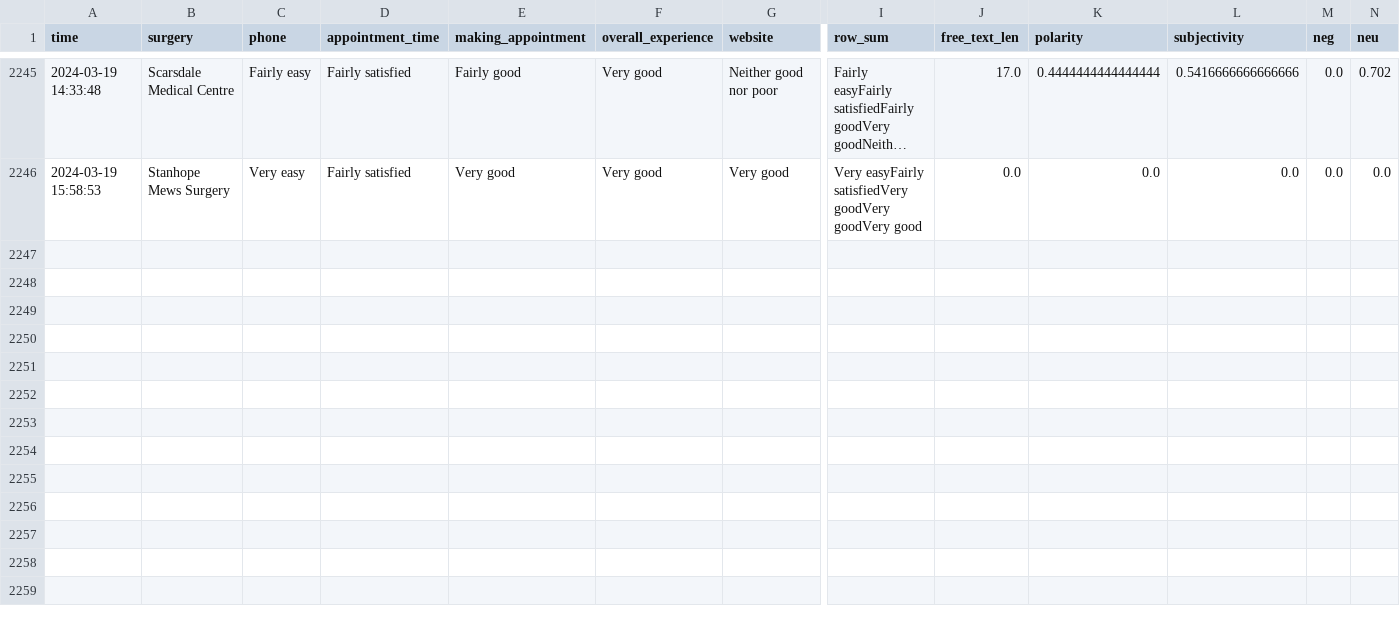
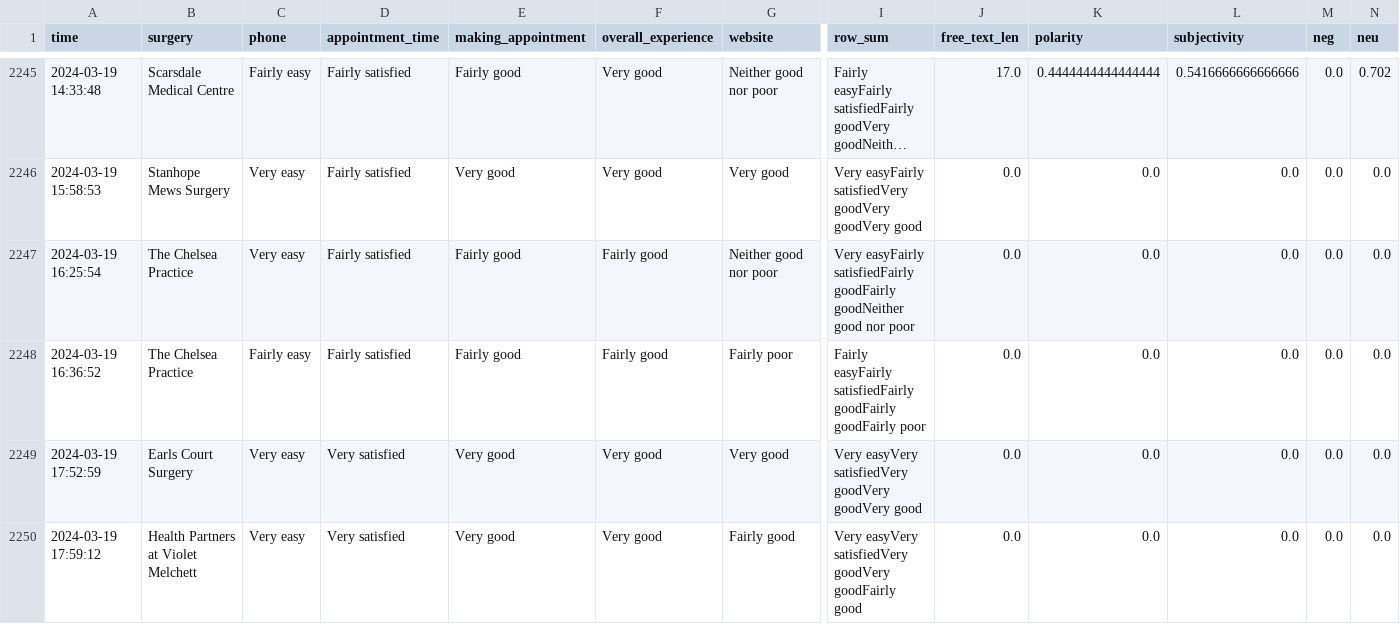
Before and after one commit to janduplessis883/gp-patient-survey, a CSV file: gp_patient_survey/data/data.csv, drawn as a sheet; only a part is shown, gaps mark what is left out; long unchanged cells end in …; rows hold the shown columns only; the diff names each change by its address in the sheet, - before the commit and + after, or states it on an @@ line.

Commit message:
Automated commit via Python script - 2024-03-19 18:25

```diff
--- a/gp_patient_survey/data/data.csv
+++ b/gp_patient_survey/data/data.csv
+row 2247: 2024-03-19 16:25:54 | The Chelsea Practice | Very easy | Fairly satisfied | Fairly good | Fairly good | Neither good nor poor | Very easyFairly satisfiedFairly goodFairly goodNeither good nor poor | 0.0 | 0.0 | 0.0 | 0.0 | 0.0
+row 2248: 2024-03-19 16:36:52 | The Chelsea Practice | Fairly easy | Fairly satisfied | Fairly good | Fairly good | Fairly poor | Fairly easyFairly satisfiedFairly goodFairly goodFairly poor | 0.0 | 0.0 | 0.0 | 0.0 | 0.0
+row 2249: 2024-03-19 17:52:59 | Earls Court Surgery | Very easy | Very satisfied | Very good | Very good | Very good | Very easyVery satisfiedVery goodVery goodVery good | 0.0 | 0.0 | 0.0 | 0.0 | 0.0
+row 2250: 2024-03-19 17:59:12 | Health Partners at Violet Melchett | Very easy | Very satisfied | Very good | Very good | Fairly good | Very easyVery satisfiedVery goodVery goodFairly good | 0.0 | 0.0 | 0.0 | 0.0 | 0.0
```
